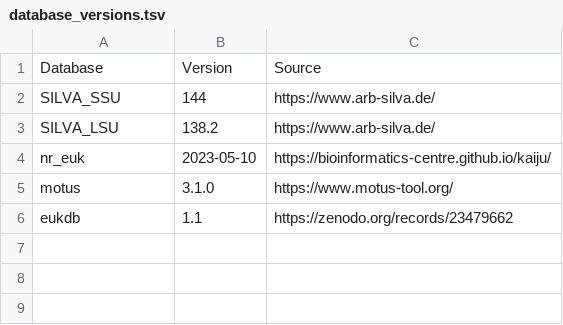
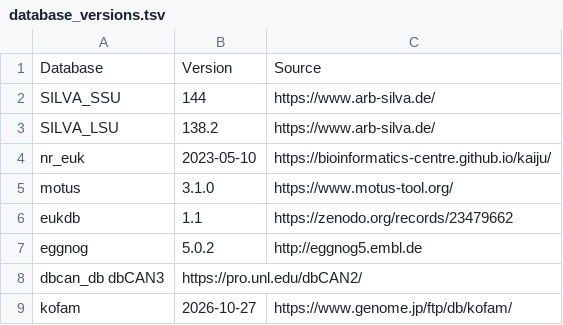
Before and after one commit to rschaeper/MetaCompostTG, a TSV file: databases/database_versions.tsv, drawn as a sheet.

Commit message:
Added database version documentation

```diff
--- a/databases/database_versions.tsv
+++ b/databases/database_versions.tsv
@@ -6 +6,4 @@ motus	3.1.0	https://www.motus-tool.org/
 eukdb	1.1	https://zenodo.org/records/23479662
+eggnog	5.0.2	http://eggnog5.embl.de
+dbcan_db dbCAN3	https://pro.unl.edu/dbCAN2/
+kofam	2026-10-27	https://www.genome.jp/ftp/db/kofam/
```
